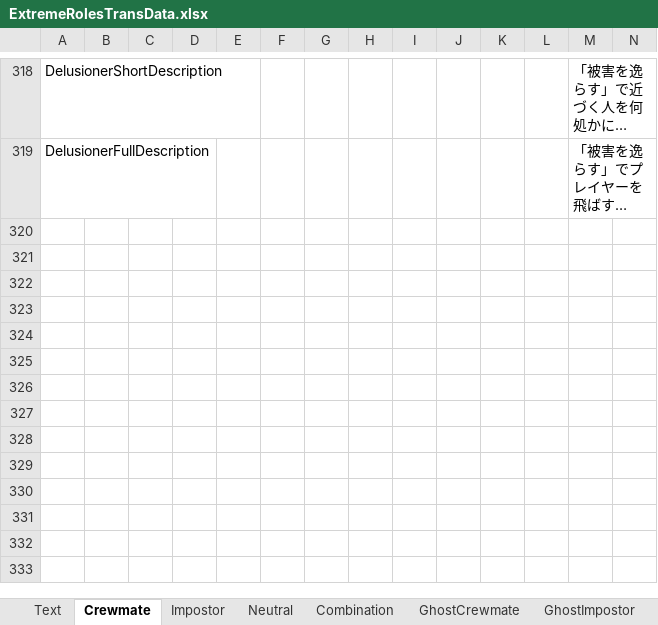
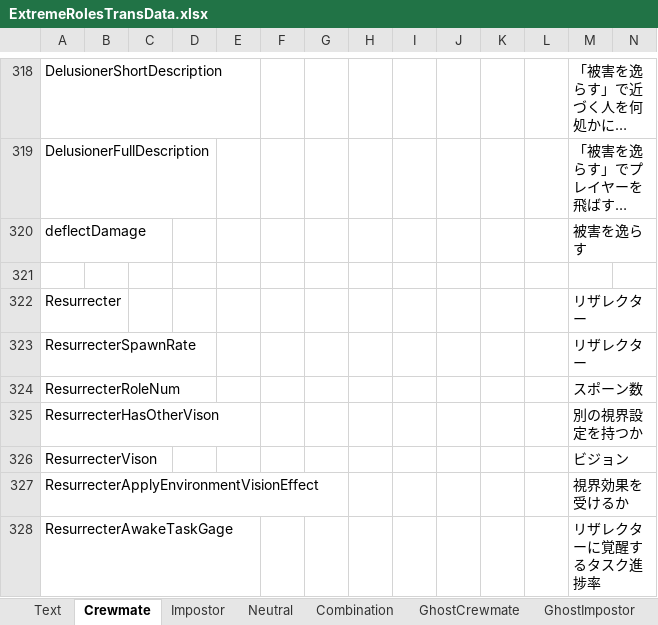
Before and after one commit to yukieiji/ExtremeRoles, an Excel workbook: ExtremeRolesTransData.xlsx, sheet Crewmate, drawn as a sheet; only a part is shown, gaps mark what is left out; long unchanged cells end in …; values as stored, in another font and other column widths than the file's, no borders; rows hold the shown columns only; the diff covers the shown part only; the diff names each change by its address in the sheet, - before the commit and + after, or states it on an @@ line.

Commit message:
update:transData

```diff
--- a/ExtremeRolesTransData.xlsx (sheet Crewmate)
+++ b/ExtremeRolesTransData.xlsx (sheet Crewmate)
+row 320: deflectDamage |  |  |  |  |  |  |  |  |  |  |  | 被害を逸らす
+row 321: (empty)
+row 322: Resurrecter |  |  |  |  |  |  |  |  |  |  |  | リザレクター
+row 323: ResurrecterSpawnRate |  |  |  |  |  |  |  |  |  |  |  | リザレクター
+row 324: ResurrecterRoleNum |  |  |  |  |  |  |  |  |  |  |  | スポーン数
+row 325: ResurrecterHasOtherVison |  |  |  |  |  |  |  |  |  |  |  | 別の視界設定を持つか
+row 326: ResurrecterVison |  |  |  |  |  |  |  |  |  |  |  | ビジョン
+row 327: ResurrecterApplyEnvironmentVisionEffect |  |  |  |  |  |  |  |  |  |  |  | 視界効果を受けるか
+row 328: ResurrecterAwakeTaskGage |  |  |  |  |  |  |  |  |  |  |  | リザレクターに覚醒するタスク進捗率
```
Also changed, not shown: 9 added rows elsewhere in this sheet, sheet Text.
